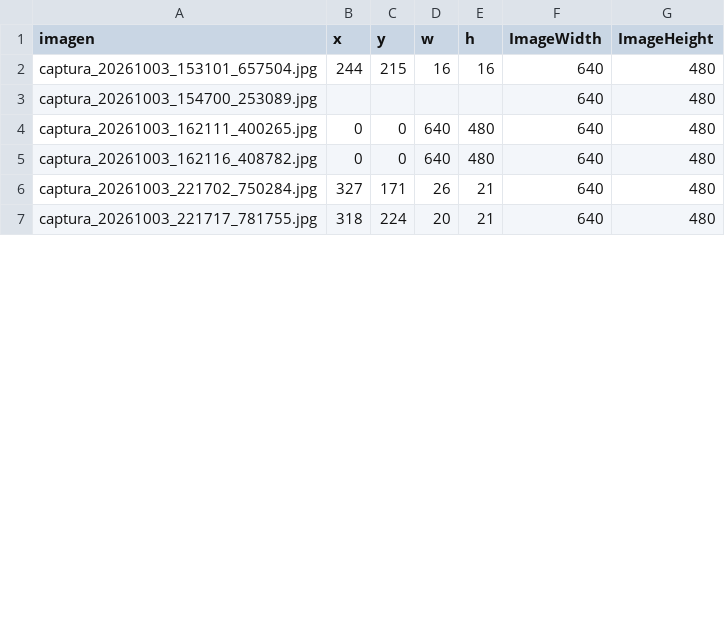
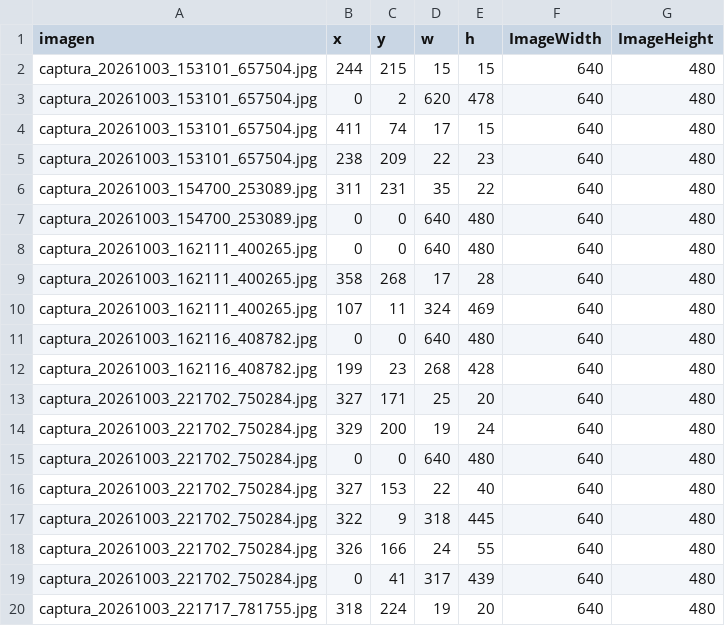
Before and after one commit to MarceloIsmael21/TC5031.10_ProyectoIntegrador, a CSV file: DataCapture/Anotaciones_FasterrVal.csv, drawn as a sheet; only a part is shown; the diff covers the shown part only.

```diff
--- a/DataCapture/Anotaciones_FasterrVal.csv
+++ b/DataCapture/Anotaciones_FasterrVal.csv
@@ -1,7 +1,20 @@
 imagen,x,y,w,h,ImageWidth,ImageHeight
-captura_20261003_153101_657504.jpg,244,215,16,16,640,480
-captura_20261003_154700_253089.jpg,,,,,640,480
+captura_20261003_153101_657504.jpg,244,215,15,15,640,480
+captura_20261003_153101_657504.jpg,0,2,620,478,640,480
+captura_20261003_153101_657504.jpg,411,74,17,15,640,480
+captura_20261003_153101_657504.jpg,238,209,22,23,640,480
+captura_20261003_154700_253089.jpg,311,231,35,22,640,480
+captura_20261003_154700_253089.jpg,0,0,640,480,640,480
 captura_20261003_162111_400265.jpg,0,0,640,480,640,480
+captura_20261003_162111_400265.jpg,358,268,17,28,640,480
+captura_20261003_162111_400265.jpg,107,11,324,469,640,480
 captura_20261003_162116_408782.jpg,0,0,640,480,640,480
-captura_20261003_221702_750284.jpg,327,171,26,21,640,480
-captura_20261003_221717_781755.jpg,318,224,20,21,640,480
+captura_20261003_162116_408782.jpg,199,23,268,428,640,480
+captura_20261003_221702_750284.jpg,327,171,25,20,640,480
+captura_20261003_221702_750284.jpg,329,200,19,24,640,480
+captura_20261003_221702_750284.jpg,0,0,640,480,640,480
+captura_20261003_221702_750284.jpg,327,153,22,40,640,480
+captura_20261003_221702_750284.jpg,322,9,318,445,640,480
+captura_20261003_221702_750284.jpg,326,166,24,55,640,480
+captura_20261003_221702_750284.jpg,0,41,317,439,640,480
+captura_20261003_221717_781755.jpg,318,224,19,20,640,480
```
Also changed, not shown: 11 added rows and 10 edited cells elsewhere in this file, 10 other files.
